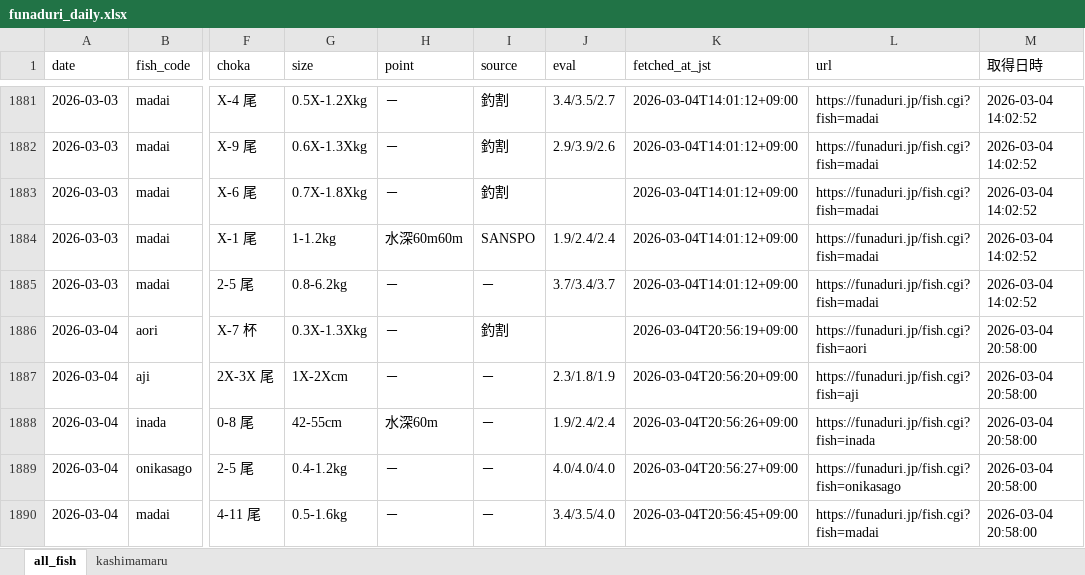
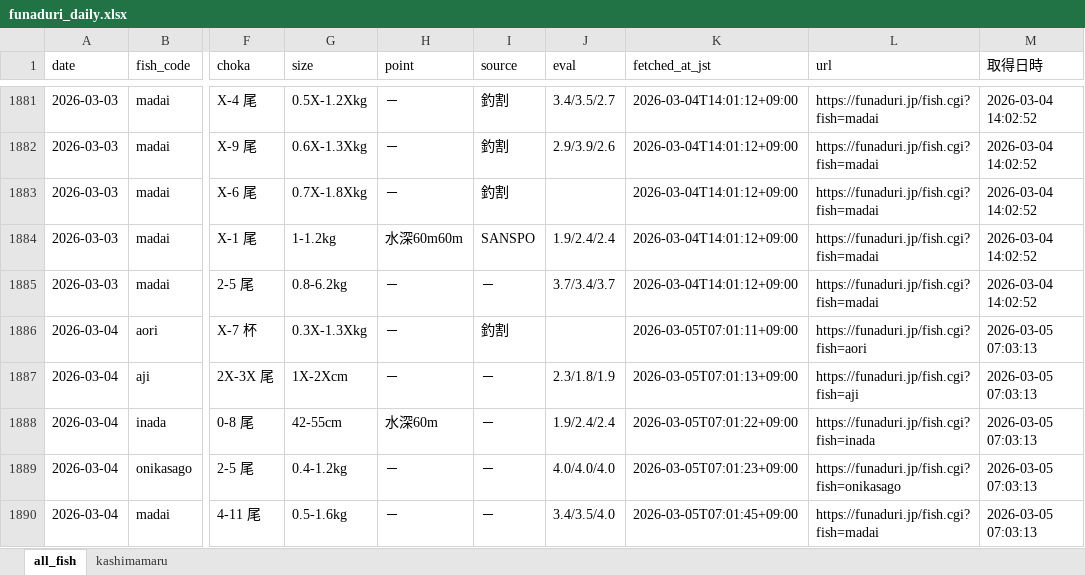
Before and after one commit to haradatakahiro/funaduri-tatiuo-auto, an Excel workbook: data/funaduri_daily.xlsx, sheet all_fish, drawn as a sheet; only a part is shown, gaps mark what is left out; values as stored, in another font and other column widths than the file's, no borders; the diff names each change by its address in the sheet, - before the commit and + after, or states it on an @@ line.

```diff
--- a/data/funaduri_daily.xlsx (sheet all_fish)
+++ b/data/funaduri_daily.xlsx (sheet all_fish)
-K1886 (fetched_at_jst): 2026-03-04T20:56:19+09:00
+K1886 (fetched_at_jst): 2026-03-05T07:01:11+09:00
-M1886:M1890 (取得日時): 2026-03-04 20:58:00
+M1886:M1890 (取得日時): 2026-03-05 07:03:13
-K1887 (fetched_at_jst): 2026-03-04T20:56:20+09:00
+K1887 (fetched_at_jst): 2026-03-05T07:01:13+09:00
-K1888 (fetched_at_jst): 2026-03-04T20:56:26+09:00
+K1888 (fetched_at_jst): 2026-03-05T07:01:22+09:00
-K1889 (fetched_at_jst): 2026-03-04T20:56:27+09:00
+K1889 (fetched_at_jst): 2026-03-05T07:01:23+09:00
-K1890 (fetched_at_jst): 2026-03-04T20:56:45+09:00
+K1890 (fetched_at_jst): 2026-03-05T07:01:45+09:00
```
Also changed, not shown: sheet kashimamaru.
